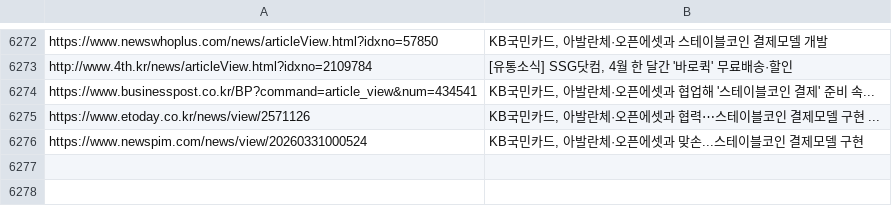
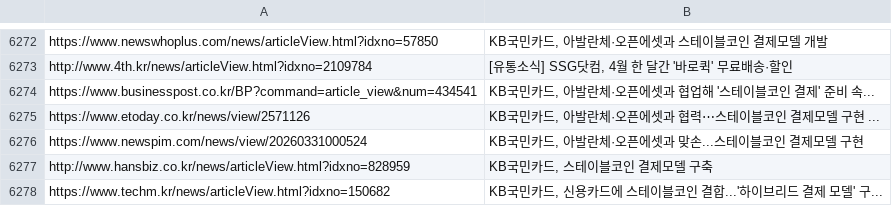
Before and after one commit to dhlee13147-lang/my-news-bot, a CSV file: sent_news.csv, drawn as a sheet; only a part is shown, gaps mark what is left out.

```diff
--- a/sent_news.csv
+++ b/sent_news.csv
@@ -6276 +6276,3 @@ https://www.etoday.co.kr/news/view/2571126,"KB국민카드, 아발란체·오픈
 https://www.newspim.com/news/view/20260331000524,"KB국민카드, 아발란체·오픈에셋과 맞손...스테이블코인 결제모델 구현"
+http://www.hansbiz.co.kr/news/articleView.html?idxno=828959,"KB국민카드, 스테이블코인 결제모델 구축"
+https://www.techm.kr/news/articleView.html?idxno=150682,"KB국민카드, 신용카드에 스테이블코인 결합...'하이브리드 결제 모델' 구..."
```
